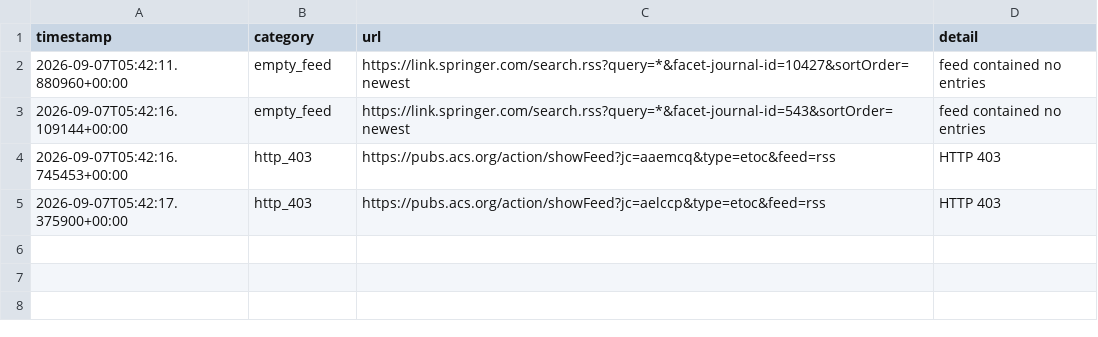
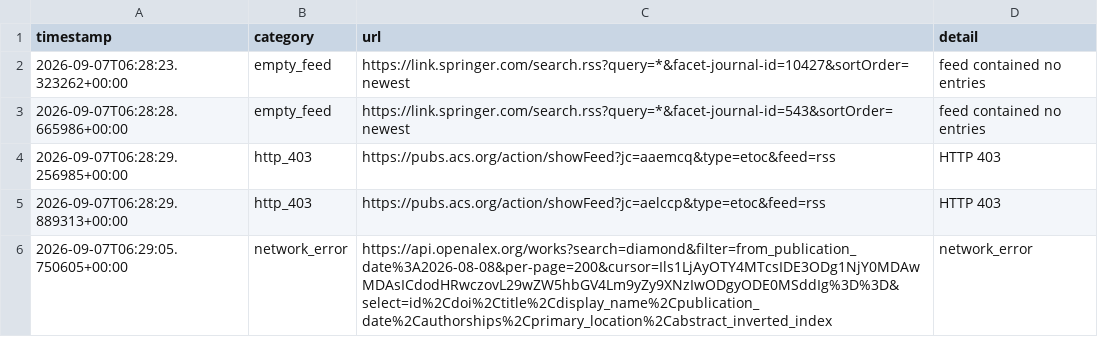
Before and after one commit to Llxyyds666/diamond-paper-feed, a TSV file: fetch_failures.tsv, drawn as a sheet.

```diff
--- a/fetch_failures.tsv
+++ b/fetch_failures.tsv
@@ -1,5 +1,6 @@
 timestamp	category	url	detail
-2026-09-07T05:42:11.880960+00:00	empty_feed	https://link.springer.com/search.rss?query=*&facet-journal-id=10427&sortOrder=newest	feed contained no entries
-2026-09-07T05:42:16.109144+00:00	empty_feed	https://link.springer.com/search.rss?query=*&facet-journal-id=543&sortOrder=newest	feed contained no entries
-2026-09-07T05:42:16.745453+00:00	http_403	https://pubs.acs.org/action/showFeed?jc=aaemcq&type=etoc&feed=rss	HTTP 403
-2026-09-07T05:42:17.375900+00:00	http_403	https://pubs.acs.org/action/showFeed?jc=aelccp&type=etoc&feed=rss	HTTP 403
+2026-09-07T06:28:23.323262+00:00	empty_feed	https://link.springer.com/search.rss?query=*&facet-journal-id=10427&sortOrder=newest	feed contained no entries
+2026-09-07T06:28:28.665986+00:00	empty_feed	https://link.springer.com/search.rss?query=*&facet-journal-id=543&sortOrder=newest	feed contained no entries
+2026-09-07T06:28:29.256985+00:00	http_403	https://pubs.acs.org/action/showFeed?jc=aaemcq&type=etoc&feed=rss	HTTP 403
+2026-09-07T06:28:29.889313+00:00	http_403	https://pubs.acs.org/action/showFeed?jc=aelccp&type=etoc&feed=rss	HTTP 403
+2026-09-07T06:29:05.750605+00:00	network_error	https://api.openalex.org/works?search=diamond&filter=from_publication_date%3A2026-08-08&per-page=200&cursor=Ils1LjAyOTY4MTcsIDE3ODg1NjY0MDAwMDAsICdodHRwczovL29wZW5hbGV4Lm9yZy9XNzIwODgyODE0MSddIg%3D%3D&select=id%2Cdoi%2Ctitle%2Cdisplay_name%2Cpublication_date%2Cauthorships%2Cprimary_location%2Cabstract_inverted_index	network_error
```
Also changed, not shown: config/rss_sources.tsv, 14 other files.
